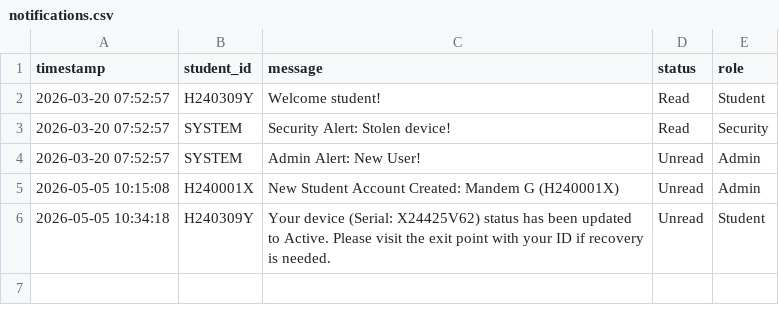
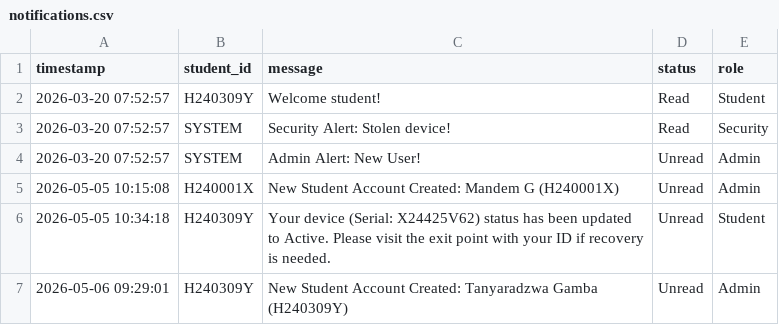
Before and after one commit to gambatanya/HIT200M, a CSV file: data/notifications.csv, drawn as a sheet; the diff names each change by its address in the sheet, - before the commit and + after, or states it on an @@ line.

```diff
--- a/data/notifications.csv
+++ b/data/notifications.csv
+row 7: 2026-05-06 09:29:01 | H240309Y | New Student Account Created: Tanyaradzwa Gamba (H240309Y) | Unread | Admin
```
Also changed, not shown: data/users.csv, 1 other file.
